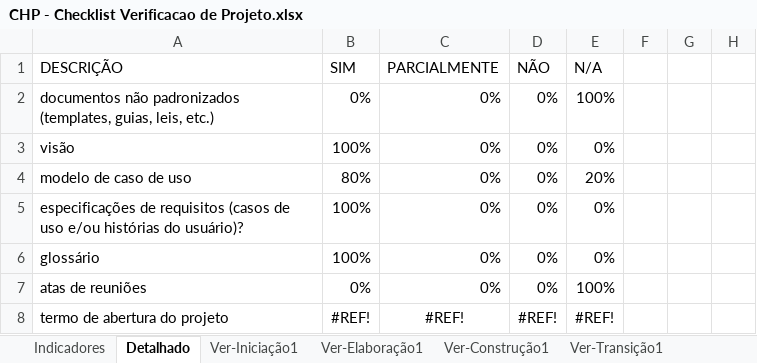
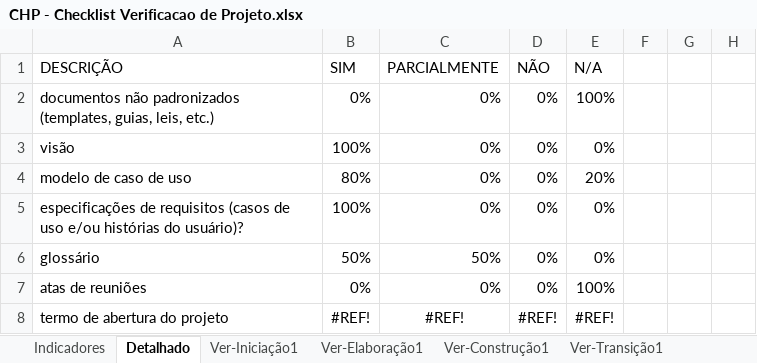
Before and after one commit to guualonso/chamado-pro, an Excel workbook: CHP/6.Gerenciamento de Projeto/CHP - Checklist Verificacao de Projeto.xlsx, sheet Detalhado, drawn as a sheet; only a part is shown; values as stored, in another font and other column widths than the file's, no borders; charts and pictures not drawn; the diff names each change by its address in the sheet, - before the commit and + after, or states it on an @@ line.

```diff
--- a/CHP/6.Gerenciamento de Projeto/CHP - Checklist Verificacao de Projeto.xlsx (sheet Detalhado)
+++ b/CHP/6.Gerenciamento de Projeto/CHP - Checklist Verificacao de Projeto.xlsx (sheet Detalhado)
-B6: 100%
+B6: 50%
-C6: 0%
+C6: 50%
```
Also changed, not shown: sheet Ver-Iniciação1, sheet Indicadores, hidden cells, charts or pictures, CHP/6.Gerenciamento de Projeto/CHP - Planejamento e Controle do Projeto.xlsx, 2 other files.
